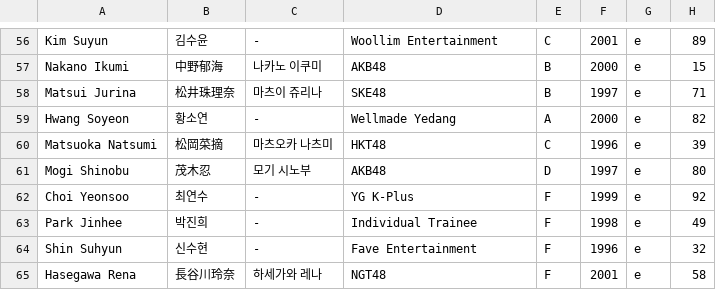
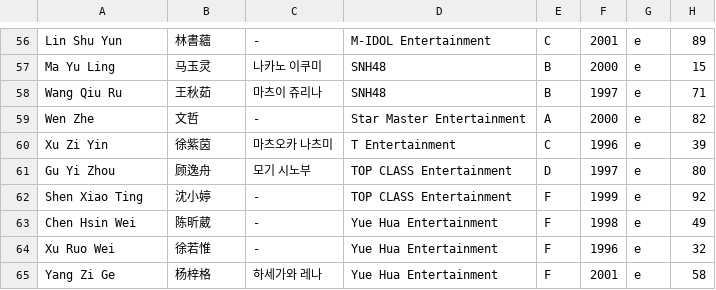
Before and after one commit to tinkatonz/elite-class-ranker, a CSV file: trainee_info.csv, drawn as a sheet; only a part is shown, gaps mark what is left out; the diff covers the shown part only.

Commit message:
Update trainee_info.csv

```diff
--- a/trainee_info.csv
+++ b/trainee_info.csv
@@ -56,10 +56,10 @@
-"Kim Suyun","김수윤","-","Woollim Entertainment","C","2001","e","89"
-"Nakano Ikumi","中野郁海","나카노 이쿠미","AKB48","B","2000","e","15"
-"Matsui Jurina","松井珠理奈","마츠이 쥬리나","SKE48","B","1997","e","71"
-"Hwang Soyeon","황소연","-","Wellmade Yedang","A","2000","e","82"
-"Matsuoka Natsumi","松岡菜摘","마츠오카 나츠미","HKT48","C","1996","e","39"
-"Mogi Shinobu","茂木忍","모기 시노부","AKB48","D","1997","e","80"
-"Choi Yeonsoo","최연수","-","YG K-Plus","F","1999","e","92"
-"Park Jinhee","박진희","-","Individual Trainee","F","1998","e","49"
-"Shin Suhyun","신수현","-","Fave Entertainment","F","1996","e","32"
-"Hasegawa Rena","長谷川玲奈","하세가와 레나","NGT48","F","2001","e","58"
+"Lin Shu Yun","林書蘊","-","M-IDOL Entertainment","C","2001","e","89"
+"Ma Yu Ling","马玉灵","나카노 이쿠미","SNH48","B","2000","e","15"
+"Wang Qiu Ru","王秋茹","마츠이 쥬리나","SNH48","B","1997","e","71"
+"Wen Zhe","文哲","-","Star Master Entertainment","A","2000","e","82"
+"Xu Zi Yin","徐紫茵","마츠오카 나츠미","T Entertainment","C","1996","e","39"
+"Gu Yi Zhou","顾逸舟","모기 시노부","TOP CLASS Entertainment","D","1997","e","80"
+"Shen Xiao Ting","沈小婷","-","TOP CLASS Entertainment","F","1999","e","92"
+"Chen Hsin Wei","陈昕葳","-","Yue Hua Entertainment","F","1998","e","49"
+"Xu Ruo Wei","徐若惟","-","Yue Hua Entertainment","F","1996","e","32"
+"Yang Zi Ge","杨梓格","하세가와 레나","Yue Hua Entertainment","F","2001","e","58"
```
Also changed, not shown: 33 edited cells elsewhere in this file.
